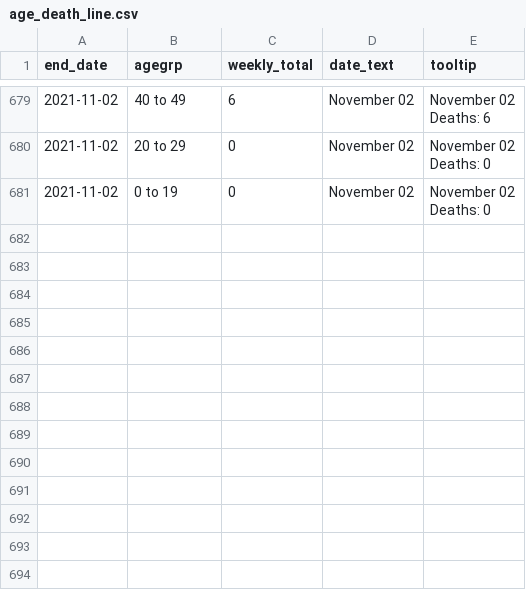
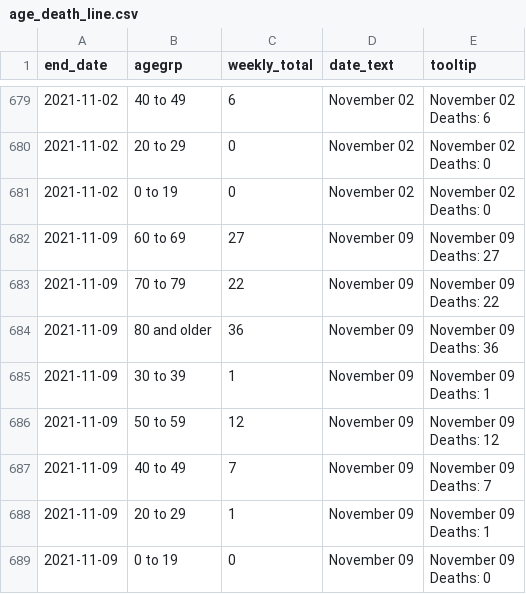
Before and after one commit to ercbk/IndianaCOVID19TrackerData, a CSV file: inst/extdata/age_death_line.csv, drawn as a sheet; only a part is shown, gaps mark what is left out; ↵ is a line break in a cell; the diff names each change by its address in the sheet, - before the commit and + after, or states it on an @@ line.

```diff
--- a/inst/extdata/age_death_line.csv
+++ b/inst/extdata/age_death_line.csv
+row 682: 2021-11-09 | 60 to 69 | 27 | November 09 | November 09 ↵ Deaths: 27
+row 683: 2021-11-09 | 70 to 79 | 22 | November 09 | November 09 ↵ Deaths: 22
+row 684: 2021-11-09 | 80 and older | 36 | November 09 | November 09 ↵ Deaths: 36
+row 685: 2021-11-09 | 30 to 39 | 1 | November 09 | November 09 ↵ Deaths: 1
+row 686: 2021-11-09 | 50 to 59 | 12 | November 09 | November 09 ↵ Deaths: 12
+row 687: 2021-11-09 | 40 to 49 | 7 | November 09 | November 09 ↵ Deaths: 7
+row 688: 2021-11-09 | 20 to 29 | 1 | November 09 | November 09 ↵ Deaths: 1
+row 689: 2021-11-09 | 0 to 19 | 0 | November 09 | November 09 ↵ Deaths: 0
```
Also changed, not shown: inst/extdata/age_cases_heat.csv, inst/extdata/beds_vents_complete.csv, 11 other files.
